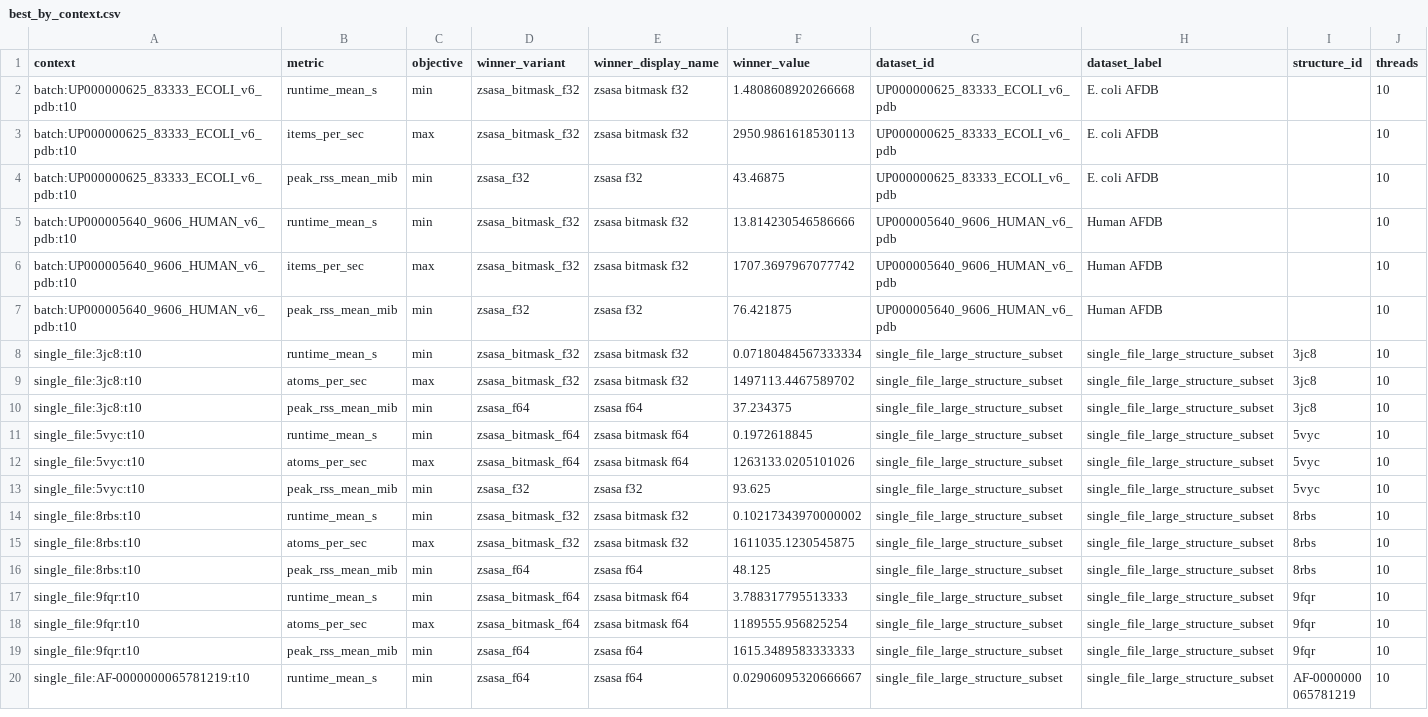
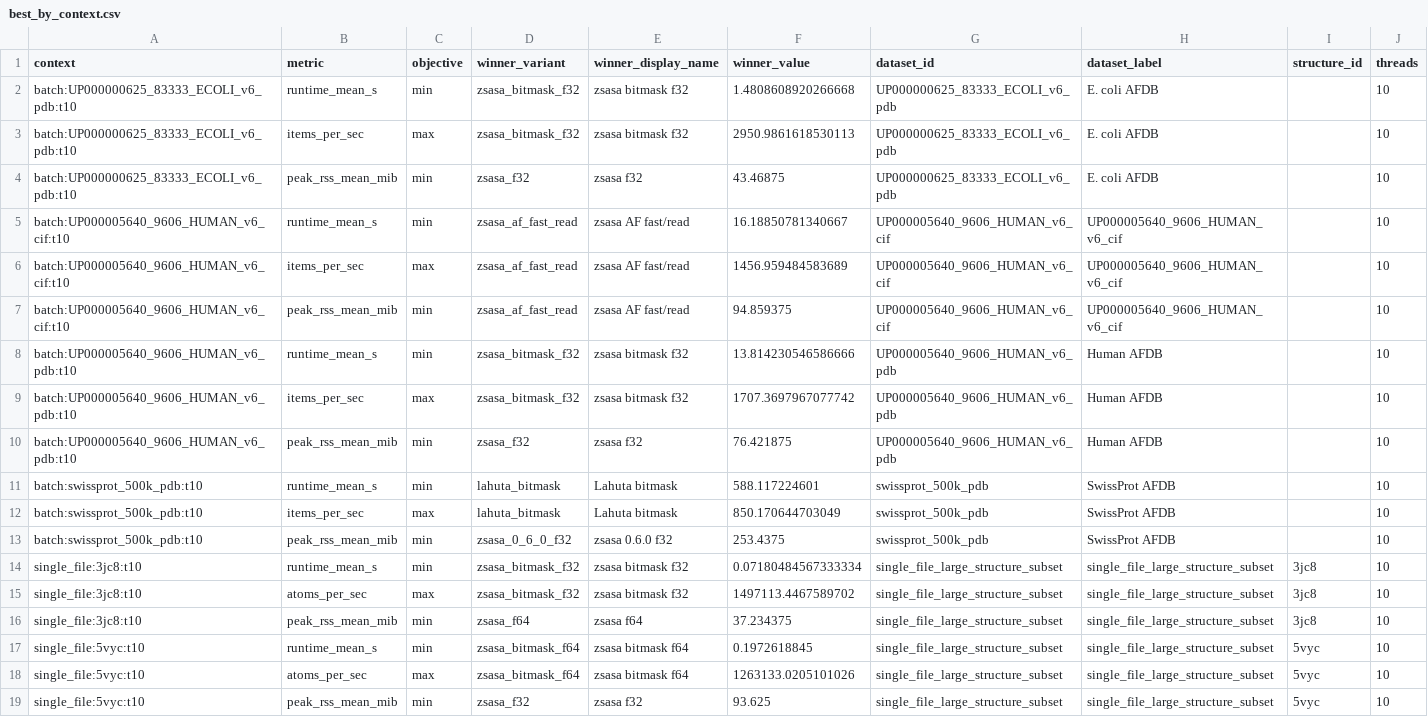
Before and after one commit to N283T/zsasa-benchmarks, a CSV file: results/tables/best_by_context.csv, drawn as a sheet; only a part is shown; the shorter side is filled out with more unchanged rows.

```diff
--- a/results/tables/best_by_context.csv
+++ b/results/tables/best_by_context.csv
@@ -4,2 +4,5 @@ batch:UP000000625_83333_ECOLI_v6_pdb:t10,items_per_sec,max,zsasa_bitmask_f32,zsa
 batch:UP000000625_83333_ECOLI_v6_pdb:t10,peak_rss_mean_mib,min,zsasa_f32,zsasa f32,43.46875,UP000000625_83333_ECOLI_v6_pdb,E. coli AFDB,,10
+batch:UP000005640_9606_HUMAN_v6_cif:t10,runtime_mean_s,min,zsasa_af_fast_read,zsasa AF fast/read,16.18850781340667,UP000005640_9606_HUMAN_v6_cif,UP000005640_9606_HUMAN_v6_cif,,10
+batch:UP000005640_9606_HUMAN_v6_cif:t10,items_per_sec,max,zsasa_af_fast_read,zsasa AF fast/read,1456.959484583689,UP000005640_9606_HUMAN_v6_cif,UP000005640_9606_HUMAN_v6_cif,,10
+batch:UP000005640_9606_HUMAN_v6_cif:t10,peak_rss_mean_mib,min,zsasa_af_fast_read,zsasa AF fast/read,94.859375,UP000005640_9606_HUMAN_v6_cif,UP000005640_9606_HUMAN_v6_cif,,10
 batch:UP000005640_9606_HUMAN_v6_pdb:t10,runtime_mean_s,min,zsasa_bitmask_f32,zsasa bitmask f32,13.814230546586666,UP000005640_9606_HUMAN_v6_pdb,Human AFDB,,10
@@ -7,2 +10,5 @@ batch:UP000005640_9606_HUMAN_v6_pdb:t10,items_per_sec,max,zsasa_bitmask_f32,zsas
 batch:UP000005640_9606_HUMAN_v6_pdb:t10,peak_rss_mean_mib,min,zsasa_f32,zsasa f32,76.421875,UP000005640_9606_HUMAN_v6_pdb,Human AFDB,,10
+batch:swissprot_500k_pdb:t10,runtime_mean_s,min,lahuta_bitmask,Lahuta bitmask,588.117224601,swissprot_500k_pdb,SwissProt AFDB,,10
+batch:swissprot_500k_pdb:t10,items_per_sec,max,lahuta_bitmask,Lahuta bitmask,850.170644703049,swissprot_500k_pdb,SwissProt AFDB,,10
+batch:swissprot_500k_pdb:t10,peak_rss_mean_mib,min,zsasa_0_6_0_f32,zsasa 0.6.0 f32,253.4375,swissprot_500k_pdb,SwissProt AFDB,,10
 single_file:3jc8:t10,runtime_mean_s,min,zsasa_bitmask_f32,zsasa bitmask f32,0.07180484567333334,single_file_large_structure_subset,single_file_large_structure_subset,3jc8,10
```
Also changed, not shown: results/tables/batch_t10_summary.csv, results/tables/batch_thread_scaling.csv, 9 other files.
